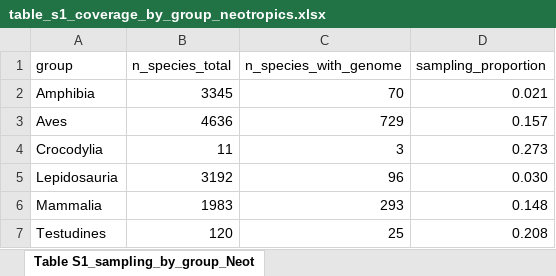
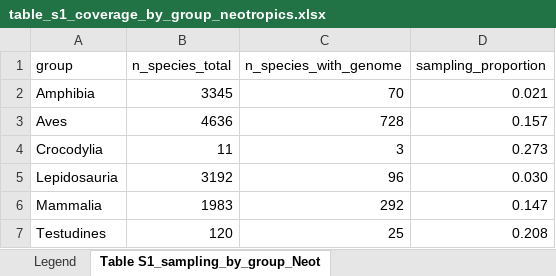
Before and after one commit to rsilveirafh/neotropical_genomic_gap, an Excel workbook: supplementary/tables/xlsx/table_s1_coverage_by_group_neotropics.xlsx, sheet Table S1_sampling_by_group_Neot, drawn as a sheet; values as stored, in another font and other column widths than the file's, no borders; the diff names each change by its address in the sheet, - before the commit and + after, or states it on an @@ line.

```diff
--- a/supplementary/tables/xlsx/table_s1_coverage_by_group_neotropics.xlsx (sheet Table S1_sampling_by_group_Neot)
+++ b/supplementary/tables/xlsx/table_s1_coverage_by_group_neotropics.xlsx (sheet Table S1_sampling_by_group_Neot)
+sheet tab: Legend
-C3 (n_species_with_genome): 729
+C3 (n_species_with_genome): 728
-C6 (n_species_with_genome): 293
+C6 (n_species_with_genome): 292
-D6 (sampling_proportion): 0.148
+D6 (sampling_proportion): 0.147
```
Also changed, not shown: supplementary/tables/xlsx/table_s2_coverage_by_family_neotropics.xlsx, supplementary/tables/xlsx/table_s3_coverage_by_country_and_group_neotropics.xlsx, 12 other files.
